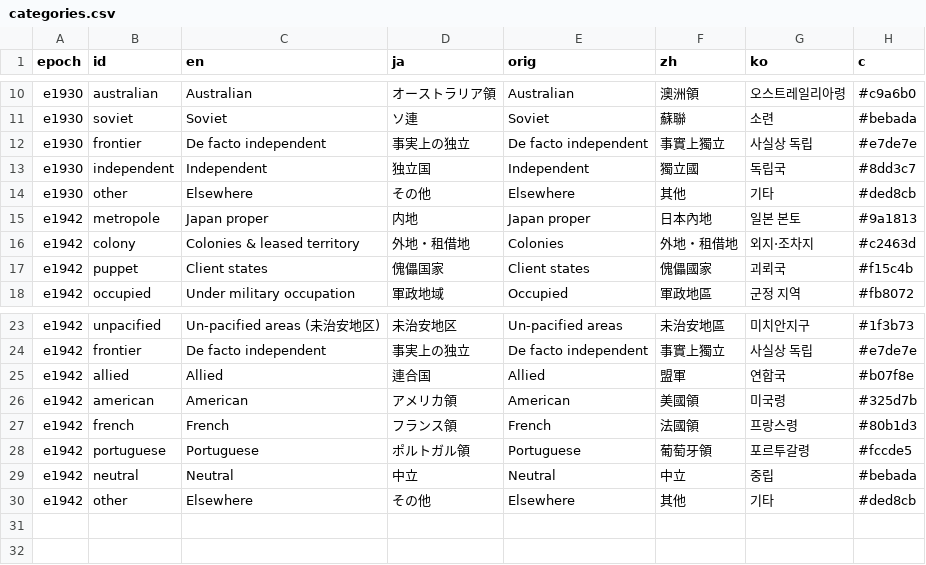
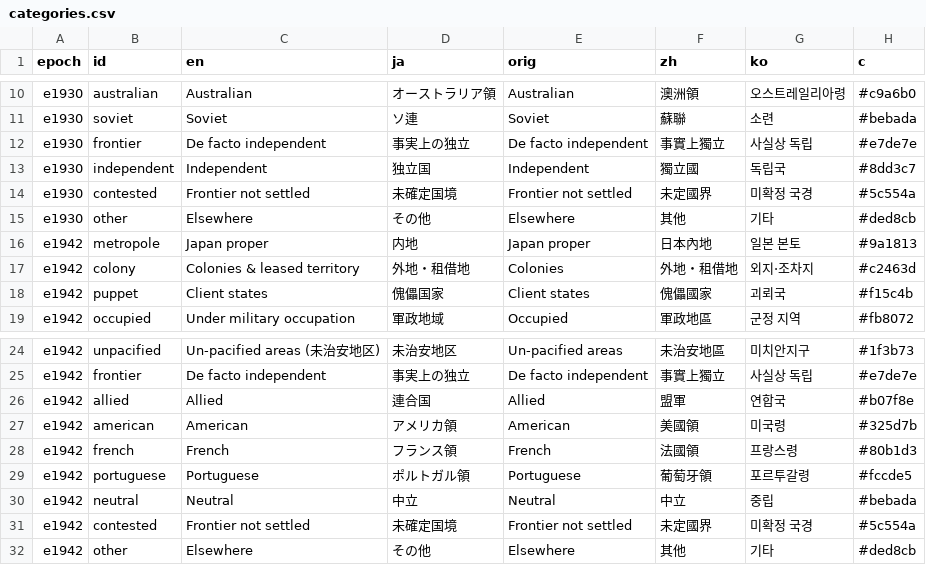
Before and after one commit to kmlawson/japanese-empire-student-map, a CSV file: texts/categories.csv, drawn as a sheet; only a part is shown, gaps mark what is left out.

```diff
--- a/texts/categories.csv
+++ b/texts/categories.csv
@@ -13,2 +13,3 @@ e1930,frontier,De facto independent,事実上の独立,De facto independent,事
 e1930,independent,Independent,独立国,Independent,獨立國,독립국,#8dd3c7
+e1930,contested,Frontier not settled,未確定国境,Frontier not settled,未定國界,미확정 국경,#5c554a
 e1930,other,Elsewhere,その他,Elsewhere,其他,기타,#ded8cb
@@ -29,2 +30,3 @@ e1942,portuguese,Portuguese,ポルトガル領,Portuguese,葡萄牙領,포르투
 e1942,neutral,Neutral,中立,Neutral,中立,중립,#bebada
+e1942,contested,Frontier not settled,未確定国境,Frontier not settled,未定國界,미확정 국경,#5c554a
 e1942,other,Elsewhere,その他,Elsewhere,其他,기타,#ded8cb
```
Also changed, not shown: texts/territories/1930.csv, texts/territories/1942.csv, 16 other files.
